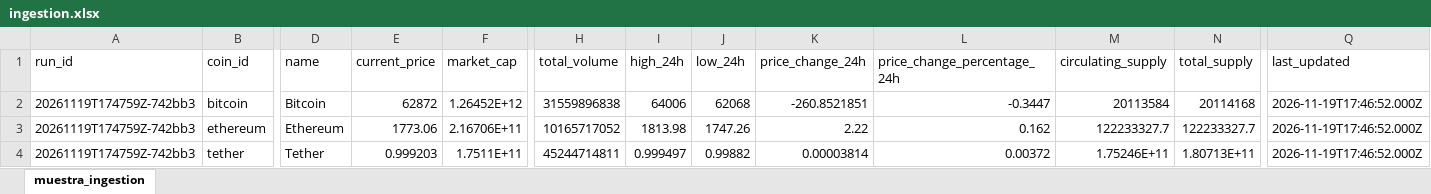
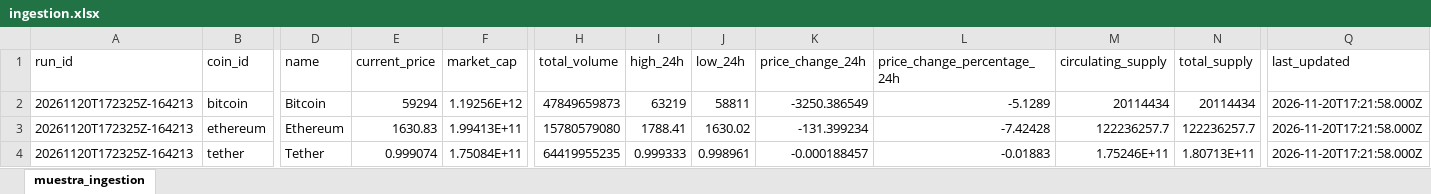
Before and after one commit to JonathanAgamez25/Ingesta_Api, an Excel workbook: src/xlsx/ingestion.xlsx, sheet muestra_ingestion, drawn as a sheet; only a part is shown, gaps mark what is left out; values as stored, in another font and other column widths than the file's, no borders; the diff covers the shown part only; the diff names each change by its address in the sheet, - before the commit and + after, or states it on an @@ line.

```diff
--- a/src/xlsx/ingestion.xlsx (sheet muestra_ingestion)
+++ b/src/xlsx/ingestion.xlsx (sheet muestra_ingestion)
-A2:A4 (run_id): 20261119T174759Z-742bb3
+A2:A4 (run_id): 20261120T172325Z-164213
-E2 (current_price): 62872
+E2 (current_price): 59294
-F2 (market_cap): 1.26452E+12
+F2 (market_cap): 1.19256E+12
-H2 (total_volume): 31559896838
+H2 (total_volume): 47849659873
-I2 (high_24h): 64006
+I2 (high_24h): 63219
-J2 (low_24h): 62068
+J2 (low_24h): 58811
-K2 (price_change_24h): -260.8521851
+K2 (price_change_24h): -3250.386549
-L2 (price_change_percentage_24h): -0.3447
+L2 (price_change_percentage_24h): -5.1289
-M2 (circulating_supply): 20113584
+M2 (circulating_supply): 20114434
-N2 (total_supply): 20114168
+N2 (total_supply): 20114434
-Q2:Q4 (last_updated): 2026-11-19T17:46:52.000Z
+Q2:Q4 (last_updated): 2026-11-20T17:21:58.000Z
-E3 (current_price): 1773.06
+E3 (current_price): 1630.83
-F3 (market_cap): 2.16706E+11
+F3 (market_cap): 1.99413E+11
-H3 (total_volume): 10165717052
+H3 (total_volume): 15780579080
-I3 (high_24h): 1813.98
+I3 (high_24h): 1788.41
-J3 (low_24h): 1747.26
+J3 (low_24h): 1630.02
-K3 (price_change_24h): 2.22
+K3 (price_change_24h): -131.399234
-L3 (price_change_percentage_24h): 0.162
+L3 (price_change_percentage_24h): -7.42428
-M3 (circulating_supply): 122233327.7
+M3 (circulating_supply): 122236257.7
-N3 (total_supply): 122233327.7
+N3 (total_supply): 122236257.7
-E4 (current_price): 0.999203
+E4 (current_price): 0.999074
-F4 (market_cap): 1.7511E+11
+F4 (market_cap): 1.75084E+11
-H4 (total_volume): 45244714811
+H4 (total_volume): 64419955235
-I4 (high_24h): 0.999497
+I4 (high_24h): 0.999333
-J4 (low_24h): 0.99882
+J4 (low_24h): 0.998961
-K4 (price_change_24h): 0.00003814
+K4 (price_change_24h): -0.000188457
-L4 (price_change_percentage_24h): 0.00372
+L4 (price_change_percentage_24h): -0.01883
```
Also changed, not shown: 2 added rows, 2 removed rows and 161 edited cells elsewhere in this sheet, src/xlsx/cleaned_data.xlsx, src/xlsx/enriched_data.xlsx, 4 other files.
